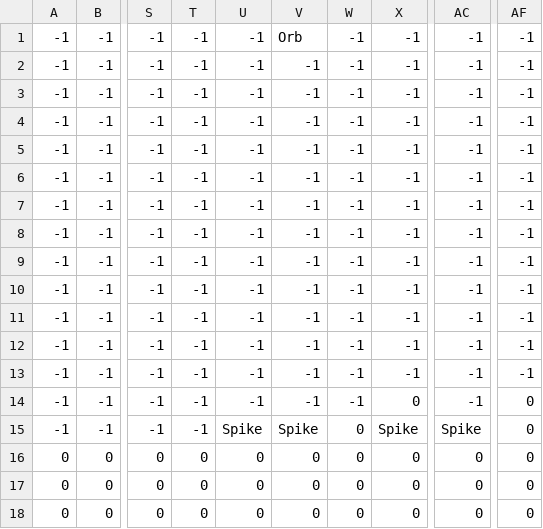
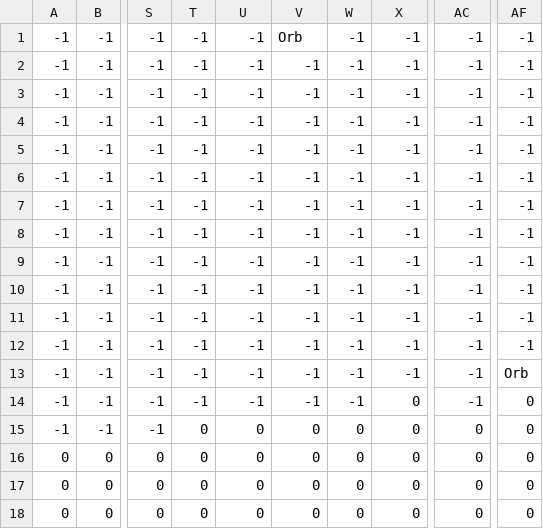
Before and after one commit to Wild855/AIProjectCSC434, a CSV file: level_1_copy.csv, drawn as a sheet; only a part is shown, gaps mark what is left out; the diff names each change by its address in the sheet, - before the commit and + after, or states it on an @@ line.

```diff
--- a/level_1_copy.csv
+++ b/level_1_copy.csv
-AF13: -1
+AF13: Orb
-T15: -1
+T15: 0
-U15: Spike
+U15: 0
-V15: Spike
+V15: 0
-X15: Spike
+X15: 0
-AC15: Spike
+AC15: 0
```
Also changed, not shown: 3 other files.
